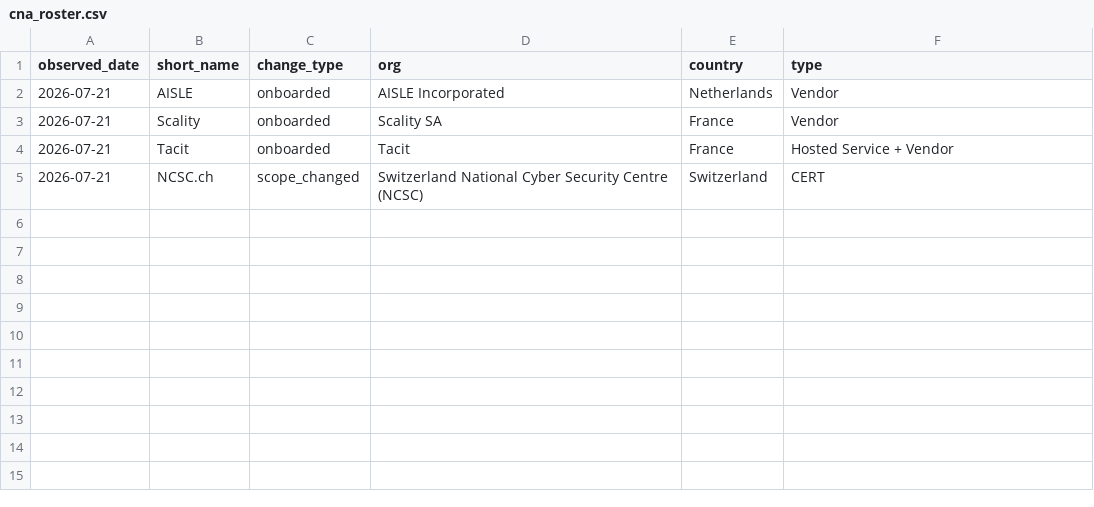
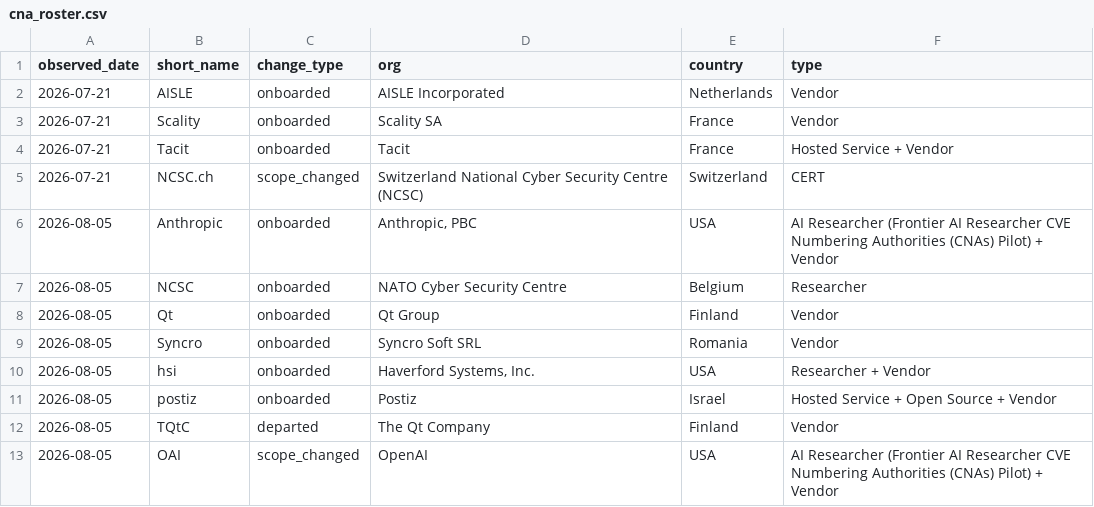
Before and after one commit to Devko/CyberMon, a CSV file: site/data/history/cna_roster.csv, drawn as a sheet; the diff names each change by its address in the sheet, - before the commit and + after, or states it on an @@ line.

Commit message:
data: nightly refresh 2026-08-05 [skip ci]

```diff
--- a/site/data/history/cna_roster.csv
+++ b/site/data/history/cna_roster.csv
+row 6: 2026-08-05 | Anthropic | onboarded | Anthropic, PBC | USA | AI Researcher (Frontier AI Researcher CVE Numbering Authorities (CNAs) Pilot) + Vendor
+row 7: 2026-08-05 | NCSC | onboarded | NATO Cyber Security Centre | Belgium | Researcher
+row 8: 2026-08-05 | Qt | onboarded | Qt Group | Finland | Vendor
+row 9: 2026-08-05 | Syncro | onboarded | Syncro Soft SRL | Romania | Vendor
+row 10: 2026-08-05 | hsi | onboarded | Haverford Systems, Inc. | USA | Researcher + Vendor
+row 11: 2026-08-05 | postiz | onboarded | Postiz | Israel | Hosted Service + Open Source + Vendor
+row 12: 2026-08-05 | TQtC | departed | The Qt Company | Finland | Vendor
+row 13: 2026-08-05 | OAI | scope_changed | OpenAI | USA | AI Researcher (Frontier AI Researcher CVE Numbering Authorities (CNAs) Pilot) + Vendor
```
Also changed, not shown: site/data/history/botnet_c2.csv, site/data/history/epss_volatility.csv, 38 other files.
